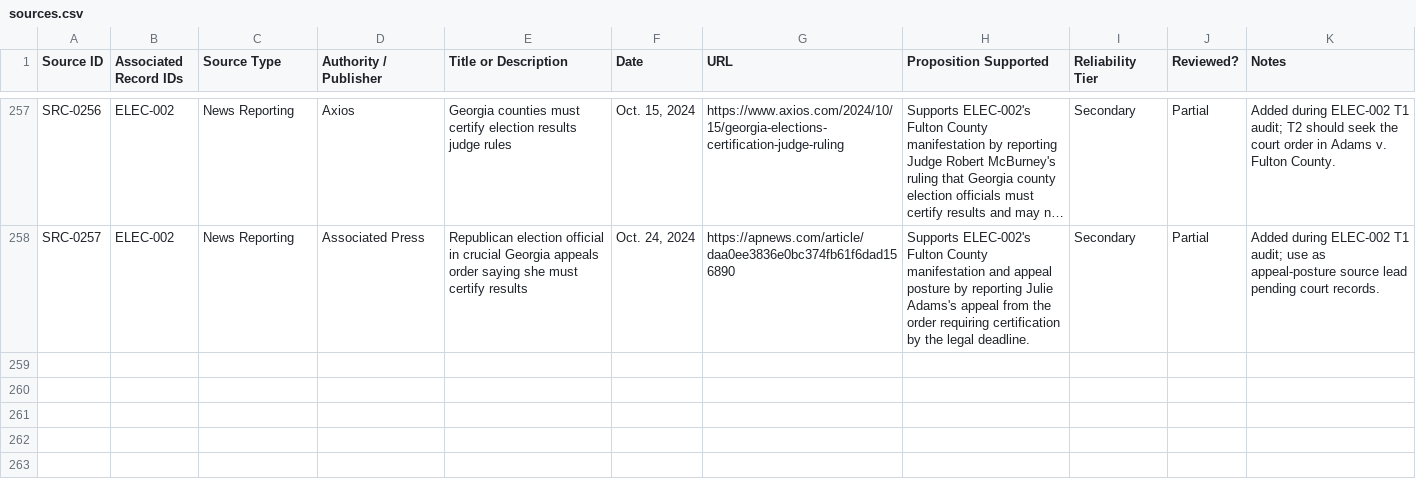
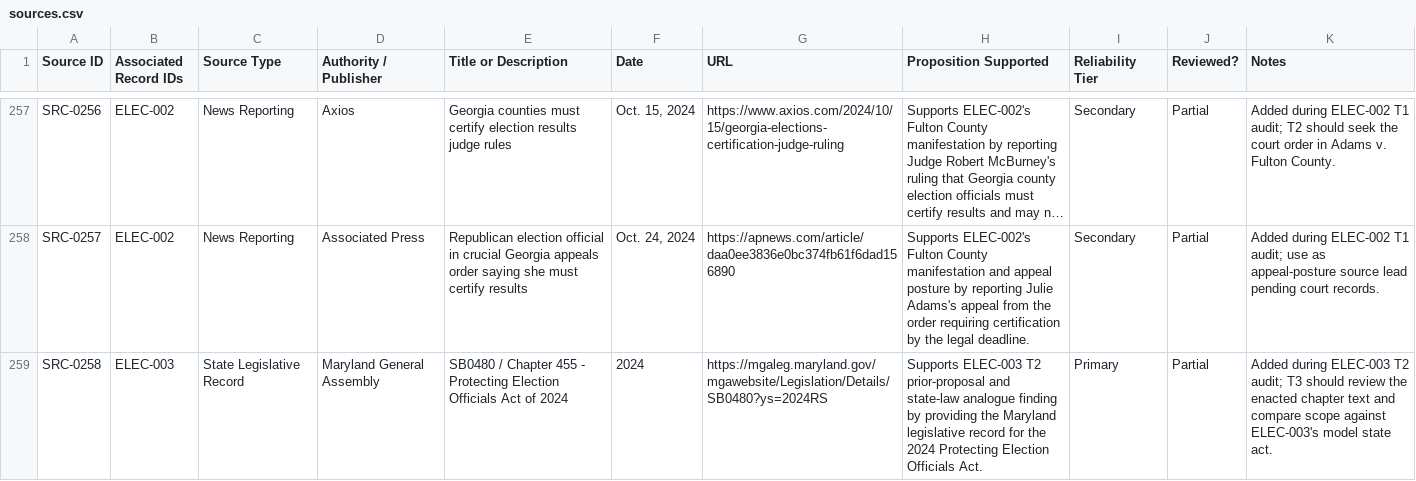
Before and after one commit to Thorncrag/ARRP, a CSV file: inventory/sources.csv, drawn as a sheet; only a part is shown, gaps mark what is left out; long unchanged cells end in …; the diff names each change by its address in the sheet, - before the commit and + after, or states it on an @@ line.

Commit message:
Run ELEC-003 T2 audit

```diff
--- a/inventory/sources.csv
+++ b/inventory/sources.csv
+row 259: SRC-0258 | ELEC-003 | State Legislative Record | Maryland General Assembly | SB0480 / Chapter 455 - Protecting Election Officials Act of 2024 | 2024 | https://mgaleg.maryland.gov/mgawebsite/Legislation/Details/SB0480?ys=2024RS | Supports ELEC-003 T2 prior-proposal and state-law analogue finding by providing the Maryland legislative record for the 2024 Protecting Election Officials Act. | Primary | Partial | Added during ELEC-003 T2 audit; T3 should review the enacted chapter text and compare scope against ELEC-003's model state act.
```
Also changed, not shown: inventory/audits.csv, 3 other files.
